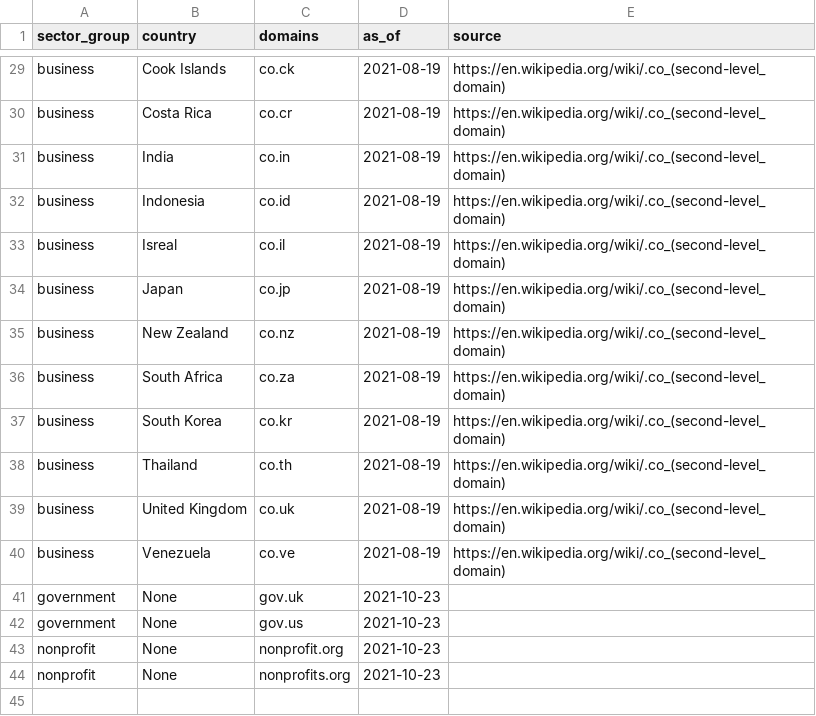
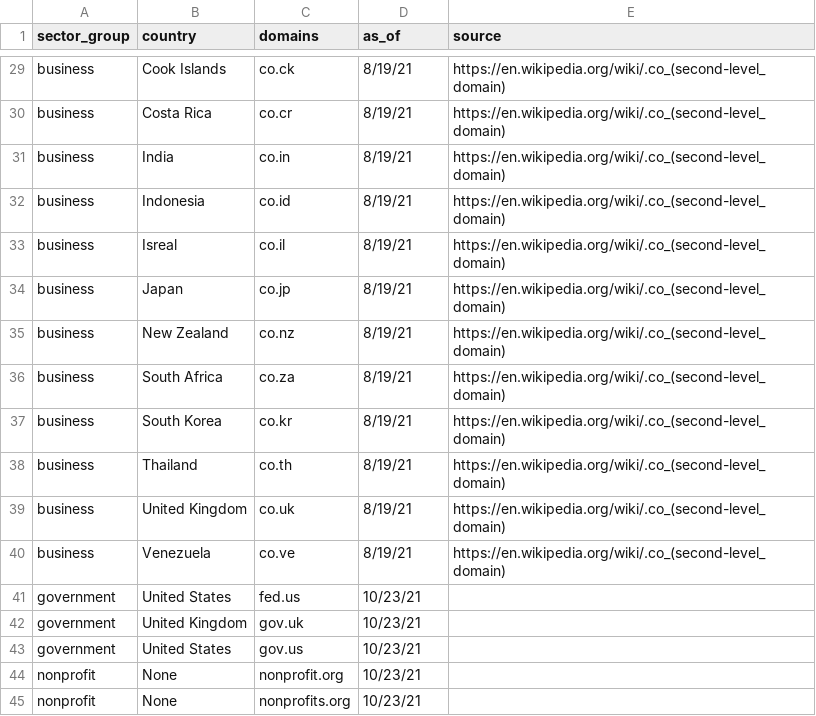
Before and after one commit to brandonleekramer/tidyorgs, a CSV file: data-raw/sector_domains.csv, drawn as a sheet; only a part is shown, gaps mark what is left out; addresses are those after the commit; the diff covers the shown part only; the diff names each change by its address in the sheet, - before the commit and + after, or states it on an @@ line.

```diff
--- a/data-raw/sector_domains.csv
+++ b/data-raw/sector_domains.csv
-D29:D40 (as_of): 2021-08-19
+D29:D40 (as_of): 8/19/21
+row 41: government | United States | fed.us | 10/23/21
-B42 (country): None
+B42 (country): United Kingdom
-D42:D45 (as_of): 2021-10-23
+D42:D45 (as_of): 10/23/21
-B43 (country): None
+B43 (country): United States
```
Also changed, not shown: 27 edited cells elsewhere in this file, 12 other files.
